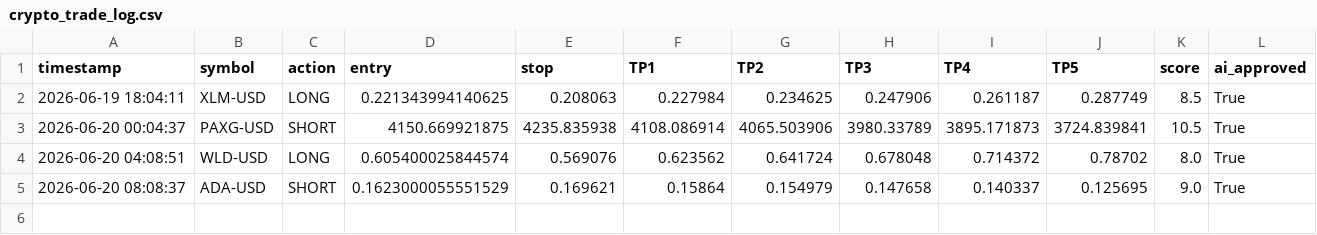
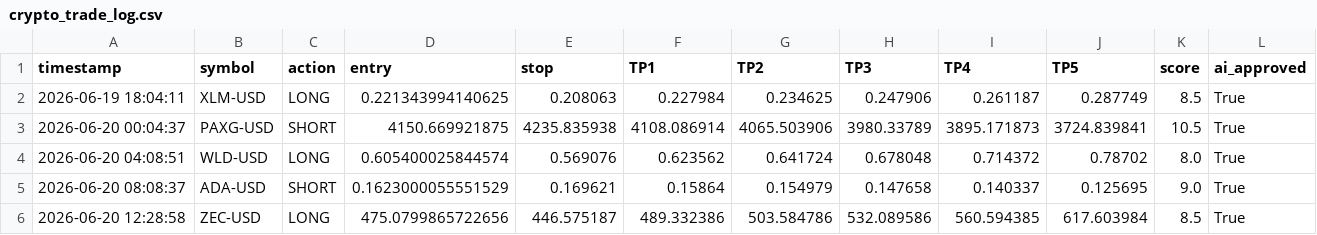
Before and after one commit to mrakbar8175-blip/Crypto-signal-bot, a CSV file: crypto_trade_log.csv, drawn as a sheet.

```diff
--- a/crypto_trade_log.csv
+++ b/crypto_trade_log.csv
@@ -5 +5,2 @@ timestamp,symbol,action,entry,stop,TP1,TP2,TP3,TP4,TP5,score,ai_approved
 2026-06-20 08:08:37,ADA-USD,SHORT,0.1623000055551529,0.169621,0.15864,0.154979,0.147658,0.140337,0.125695,9.0,True
+2026-06-20 12:28:58,ZEC-USD,LONG,475.0799865722656,446.575187,489.332386,503.584786,532.089586,560.594385,617.603984,8.5,True
```
Also changed, not shown: crypto_open_trades.csv, 1 other file.
